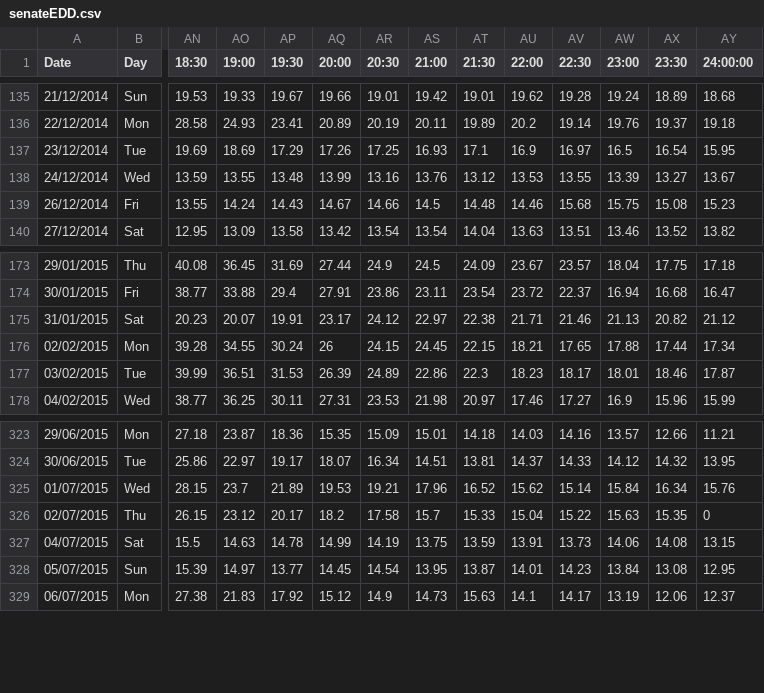
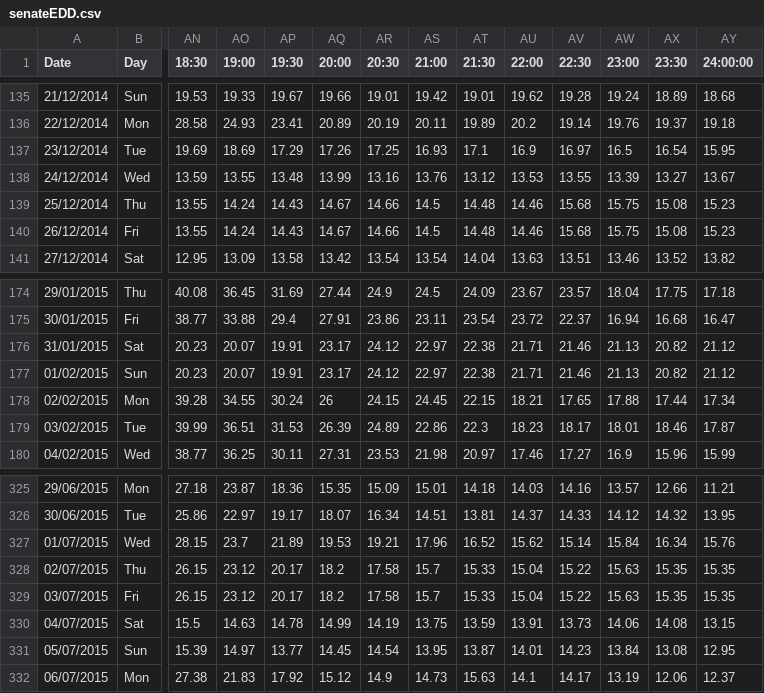
Before and after one commit to elvinos/DP4-Model, a CSV file: senateEDD.csv, drawn as a sheet; only a part is shown, gaps mark what is left out; addresses are those after the commit; rows hold the shown columns only; the diff names each change by its address in the sheet, - before the commit and + after, or states it on an @@ line.

Commit message:
Updated CSV
Added missing dates

```diff
--- a/senateEDD.csv
+++ b/senateEDD.csv
+row 139: 25/12/2014 | Thu | 13.55 | 14.24 | 14.43 | 14.67 | 14.66 | 14.5 | 14.48 | 14.46 | 15.68 | 15.75 | 15.08 | 15.23
+row 177: 01/02/2015 | Sun | 20.23 | 20.07 | 19.91 | 23.17 | 24.12 | 22.97 | 22.38 | 21.71 | 21.46 | 21.13 | 20.82 | 21.12
-AY328 (24:00:00): 0
+AY328 (24:00:00): 15.35
+row 329: 03/07/2015 | Fri | 26.15 | 23.12 | 20.17 | 18.2 | 17.58 | 15.7 | 15.33 | 15.04 | 15.22 | 15.63 | 15.35 | 15.35
```
Also changed, not shown: 2 other files.
